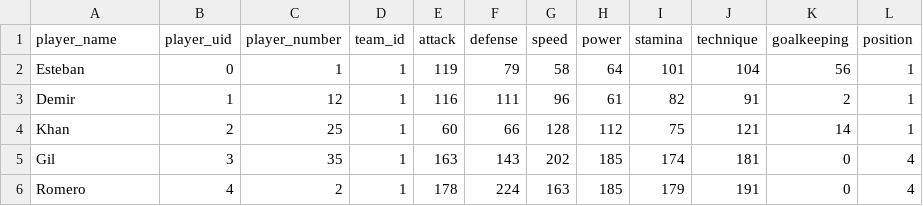
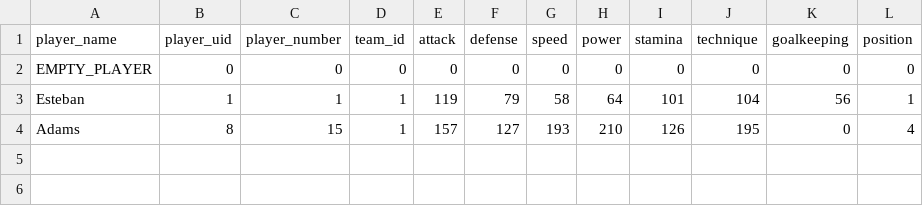
Before and after one commit to aleo-football-manager/serengeti, a CSV file: files/players_final_u8_short.csv, drawn as a sheet.

```diff
--- a/files/players_final_u8_short.csv
+++ b/files/players_final_u8_short.csv
@@ -1,6 +1,4 @@
 player_name,player_uid,player_number,team_id,attack,defense,speed,power,stamina,technique,goalkeeping,position
-Esteban,0,1,1,119,79,58,64,101,104,56,1
-Demir,1,12,1,116,111,96,61,82,91,2,1
-Khan,2,25,1,60,66,128,112,75,121,14,1
-Gil,3,35,1,163,143,202,185,174,181,0,4
-Romero,4,2,1,178,224,163,185,179,191,0,4
+EMPTY_PLAYER,0,0,0,0,0,0,0,0,0,0,0
+Esteban,1,1,1,119,79,58,64,101,104,56,1
+Adams,8,15,1,157,127,193,210,126,195,0,4
```
Also changed, not shown: 1 other file.
